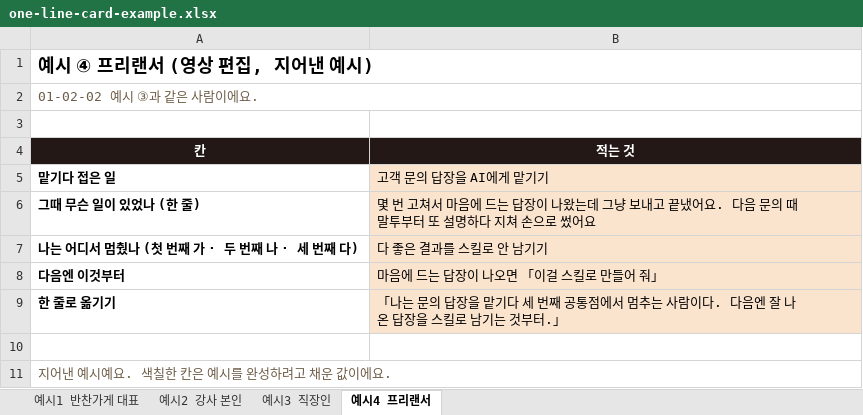
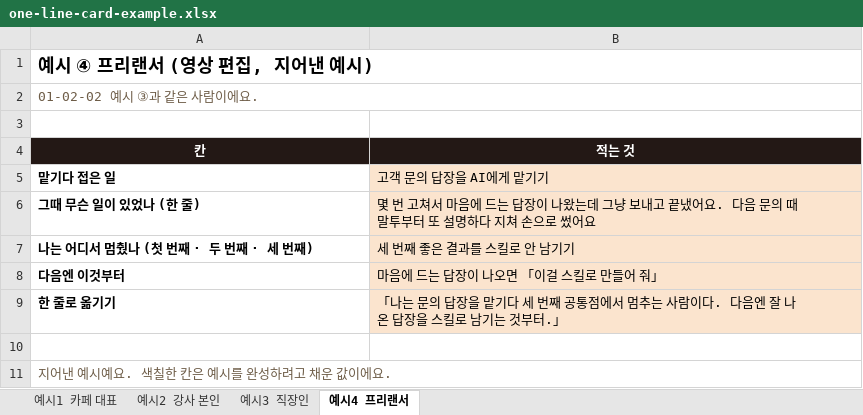
Before and after one commit to jysblanc-rgb/facam-materials, an Excel workbook: 01-03-01/one-line-card-example.xlsx, sheet 예시4 프리랜서, drawn as a sheet; values as stored, in another font and other column widths than the file's, no borders; the diff names each change by its address in the sheet, - before the commit and + after, or states it on an @@ line.

```diff
--- a/01-03-01/one-line-card-example.xlsx (sheet 예시4 프리랜서)
+++ b/01-03-01/one-line-card-example.xlsx (sheet 예시4 프리랜서)
-sheet tab: 예시1 반찬가게 대표
+sheet tab: 예시1 카페 대표
-A7 (칸): 나는 어디서 멈췄나 (첫 번째 가 · 두 번째 나 · 세 번째 다)
+A7 (칸): 나는 어디서 멈췄나 (첫 번째 · 두 번째 · 세 번째)
-B7 (적는 것): 다 좋은 결과를 스킬로 안 남기기
+B7 (적는 것): 세 번째 좋은 결과를 스킬로 안 남기기
```
Also changed, not shown: sheet 예시1 카페 대표, sheet 예시3 직장인, sheet 예시2 강사 본인, 01-02-02/top3-form-blank.xlsx, 01-02-02/top3-form-example.xlsx, 23 other files.
